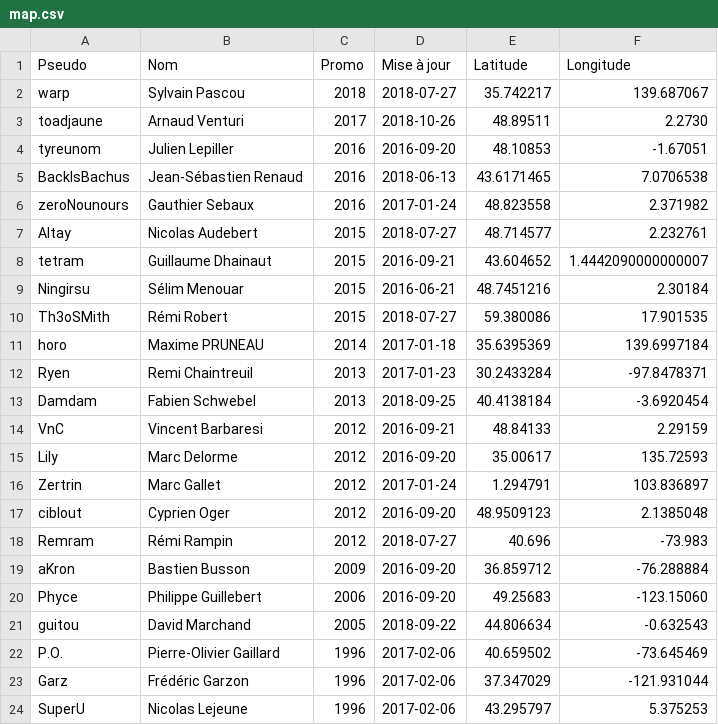
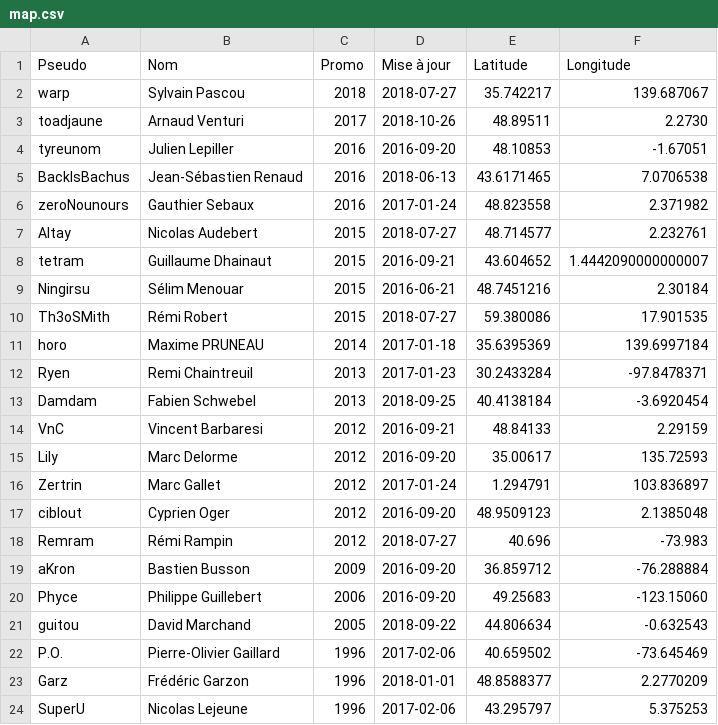
Before and after one commit to supelec-rezo/map, a CSV file: map.csv, drawn as a sheet.

Commit message:
Mise a jour de Garz

```diff
--- a/map.csv
+++ b/map.csv
@@ -22,3 +22,3 @@ guitou,David Marchand,2005,2018-09-22,44.806634,-0.632543
 P.O.,Pierre-Olivier Gaillard,1996,2017-02-06,40.659502,-73.645469
-Garz,Frédéric Garzon,1996,2017-02-06,37.347029,-121.931044
+Garz,Frédéric Garzon,1996,2018-01-01,48.8588377,2.2770209
 SuperU,Nicolas Lejeune,1996,2017-02-06,43.295797,5.375253
```
